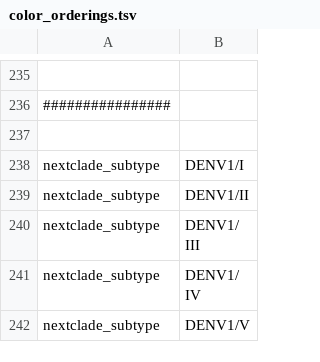
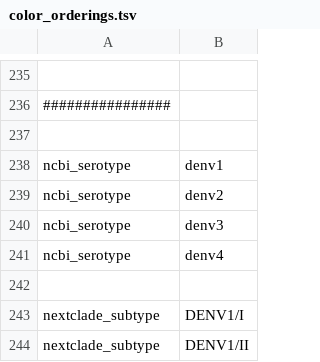
Before and after one commit to nextstrain/dengue, a TSV file: phylogenetic/config/color_orderings.tsv, drawn as a sheet; only a part is shown, gaps mark what is left out; the shorter side is filled out with more unchanged rows; the diff names each change by its address in the sheet, - before the commit and + after, or states it on an @@ line.

Commit message:
Add NCBI serotypes annotations to the phylogeny
Add ncbi_serotype annotation to phylogeny, since this can be used as a
source-of-truth when adding E gene defining serotypes in subsequent PRs.

```diff
--- a/phylogenetic/config/color_orderings.tsv
+++ b/phylogenetic/config/color_orderings.tsv
+row 238: ncbi_serotype | denv1
+row 239: ncbi_serotype | denv2
+row 240: ncbi_serotype | denv3
+row 241: ncbi_serotype | denv4
+row 242: (empty)
```
Also changed, not shown: 2 other files.
